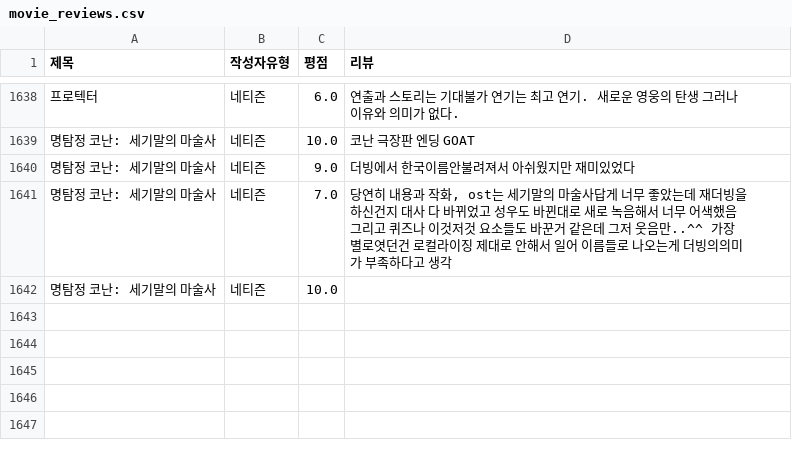
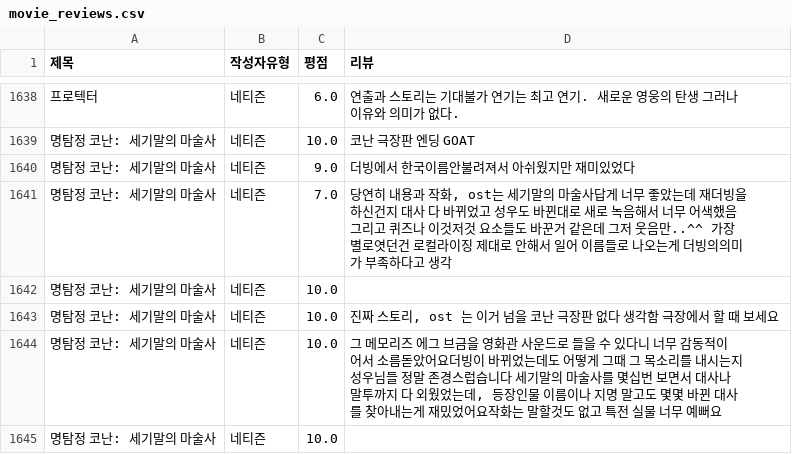
Before and after one commit to Sin-Yejun/movie-recommendation, a CSV file: src/db/movie_reviews.csv, drawn as a sheet; only a part is shown, gaps mark what is left out; the diff names each change by its address in the sheet, - before the commit and + after, or states it on an @@ line.

```diff
--- a/src/db/movie_reviews.csv
+++ b/src/db/movie_reviews.csv
+row 1643: 명탐정 코난: 세기말의 마술사 | 네티즌 | 10.0 | 진짜 스토리, ost 는 이거 넘을 코난 극장판 없다 생각함 극장에서 할 때 보세요
+row 1644: 명탐정 코난: 세기말의 마술사 | 네티즌 | 10.0 | 그 메모리즈 에그 브금을 영화관 사운드로 들을 수 있다니 너무 감동적이어서 소름돋았어요더빙이 바뀌었는데도 어떻게 그때 그 목소리를 내시는지 성우님들 정말 존경스럽습니다 세기말의 마술사를 몇십번 보면서 대사나 말투까지 다 외웠었는데, 등장인물 이름이나 지명 말고도 몇몇 바뀐 대사를 찾아내는게 재밌었어요작화는 말할것도 없고 특전 실물 너무 예뻐요
+row 1645: 명탐정 코난: 세기말의 마술사 | 네티즌 | 10.0
```
Also changed, not shown: 3 other files.
